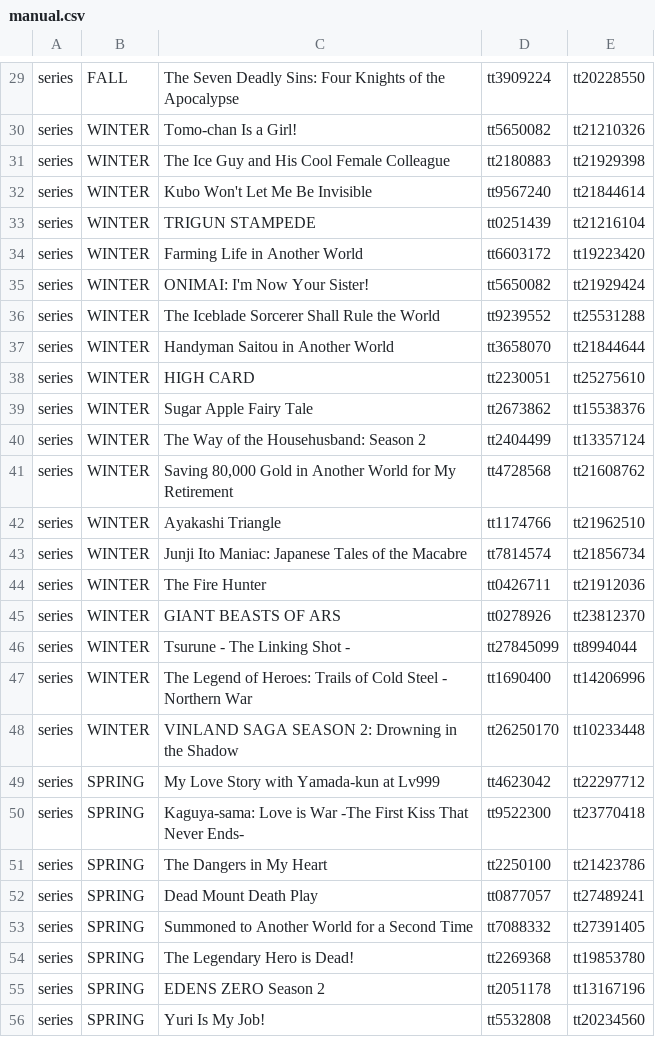
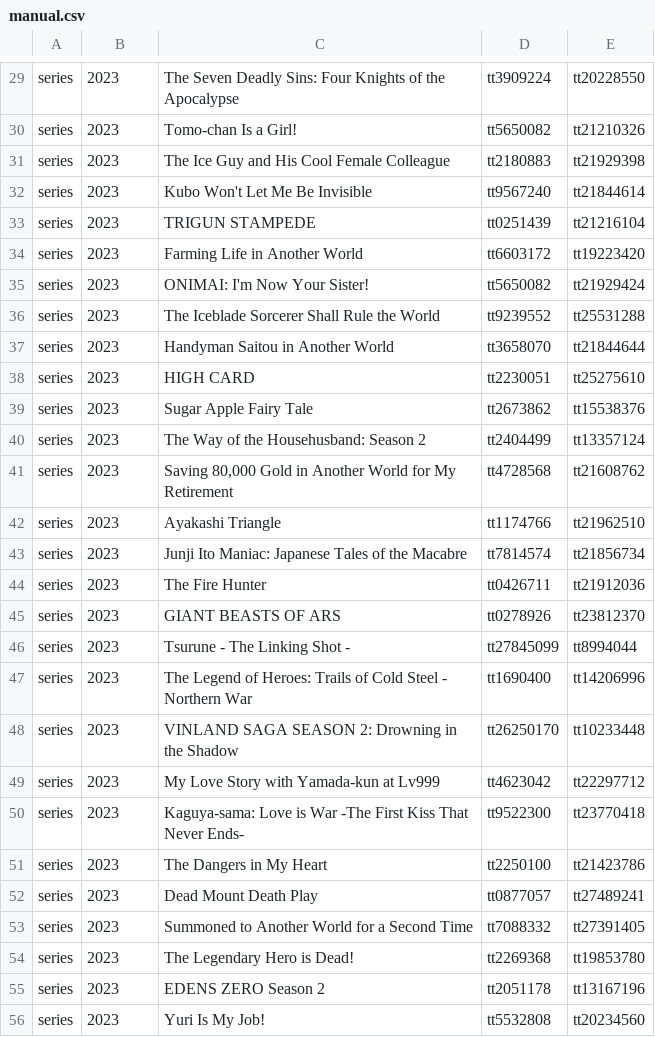
Before and after one commit to victorgveloso/animes-season-addon, a CSV file: postprocess/fix/catalog/manual.csv, drawn as a sheet; only a part is shown, gaps mark what is left out; the diff covers the shown part only; the diff names each change by its address in the sheet, - before the commit and + after, or states it on an @@ line.

```diff
--- a/postprocess/fix/catalog/manual.csv
+++ b/postprocess/fix/catalog/manual.csv
-B29: FALL
+B29: 2023
-B30:B48: WINTER
+B30:B48: 2023
-B49:B56: SPRING
+B49:B56: 2023
```
Also changed, not shown: 31 edited cells elsewhere in this file.
